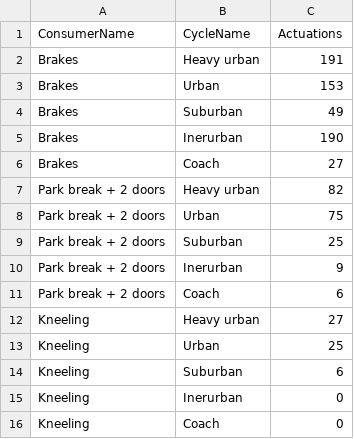
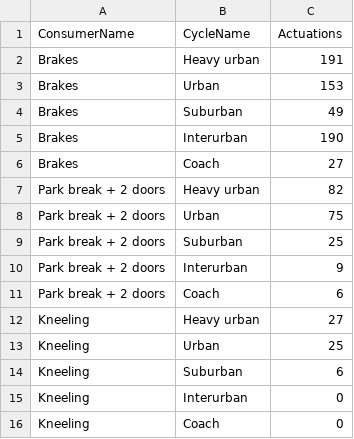
Before and after one commit to mohgsaad-art/VECTO, a CSV file: VectoAuxiliaries-TB/VectoAuxiliariesTests/TestFiles/testPneumaticActuationsMap_GOODMAP - Copy.csv, drawn as a sheet.

Commit message:
WorkingOnRevisedPneumatics - Completed, now moving on to testing it.
git-tfs-id: [http://tfs00.element.root.com:8080/tfs/TFSCollection]$/VECTO;C1633

```diff
--- a/VectoAuxiliaries-TB/VectoAuxiliariesTests/TestFiles/testPneumaticActuationsMap_GOODMAP - Copy.csv
+++ b/VectoAuxiliaries-TB/VectoAuxiliariesTests/TestFiles/testPneumaticActuationsMap_GOODMAP - Copy.csv
@@ -4,3 +4,3 @@ Brakes,Urban,153
 Brakes,Suburban,49
-Brakes,Inerurban,190
+Brakes,Interurban,190
 Brakes,Coach,27
@@ -9,3 +9,3 @@ Park break + 2 doors,Urban,75
 Park break + 2 doors,Suburban,25
-Park break + 2 doors,Inerurban,9
+Park break + 2 doors,Interurban,9
 Park break + 2 doors,Coach,6
@@ -14,3 +14,3 @@ Kneeling,Urban,25
 Kneeling,Suburban,6
-Kneeling,Inerurban,0
+Kneeling,Interurban,0
 Kneeling,Coach,0
```
Also changed, not shown: VectoAuxiliaries-TB/VectoAuxiliariesTests/TestFiles/testPneumaticActuationsMap_GOODMAP.csv, 14 other files.
